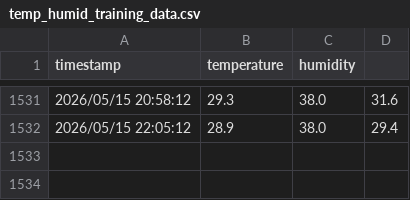
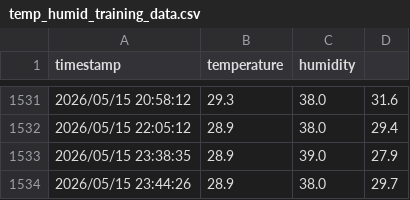
Before and after one commit to hufzohel/AIOT-, a CSV file: AIEngine/data/temp_humid_training_data.csv, drawn as a sheet; only a part is shown, gaps mark what is left out; the diff names each change by its address in the sheet, - before the commit and + after, or states it on an @@ line.

```diff
--- a/AIEngine/data/temp_humid_training_data.csv
+++ b/AIEngine/data/temp_humid_training_data.csv
+row 1533: 2026/05/15 23:38:35 | 28.9 | 39.0 | 27.9
+row 1534: 2026/05/15 23:44:26 | 28.9 | 38.0 | 29.7
```
Also changed, not shown: 8 other files.
